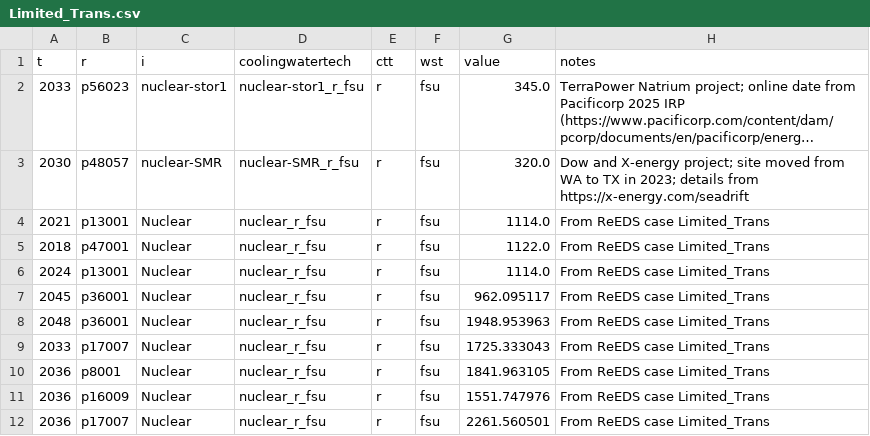
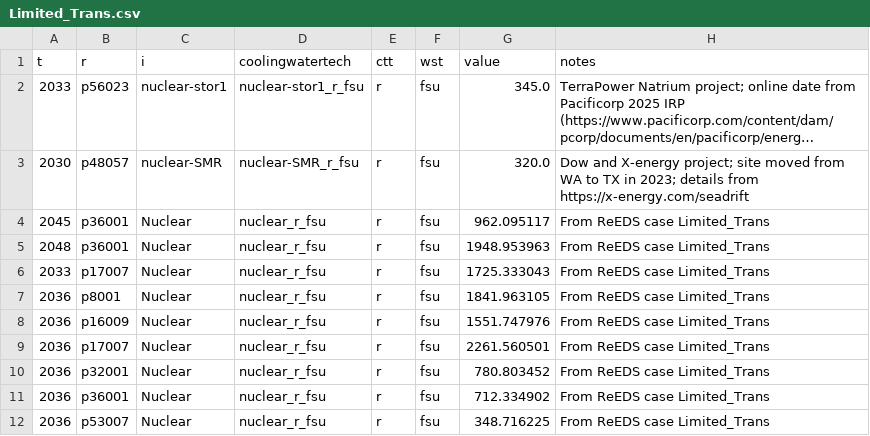
Before and after one commit to NatLabRockies/ReEDS-2.0, a CSV file: inputs/userinput/demonstration_files/Limited_Trans.csv, drawn as a sheet; only a part is shown; the shorter side is filled out with more unchanged rows; long unchanged cells end in ….

```diff
--- a/inputs/userinput/demonstration_files/Limited_Trans.csv
+++ b/inputs/userinput/demonstration_files/Limited_Trans.csv
@@ -3,5 +3,2 @@ t,r,i,coolingwatertech,ctt,wst,value,notes
 2030,p48057,nuclear-SMR,nuclear-SMR_r_fsu,r,fsu,320.0,Dow and X-energy project; site moved from WA to TX in 2023; details from https://x-energy.com/seadrift
-2021,p13001,Nuclear,nuclear_r_fsu,r,fsu,1114.0,From ReEDS case Limited_Trans
-2018,p47001,Nuclear,nuclear_r_fsu,r,fsu,1122.0,From ReEDS case Limited_Trans
-2024,p13001,Nuclear,nuclear_r_fsu,r,fsu,1114.0,From ReEDS case Limited_Trans
 2045,p36001,Nuclear,nuclear_r_fsu,r,fsu,962.095117,From ReEDS case Limited_Trans
```
Also changed, not shown: inputs/userinput/demonstration_files/Carbcap100.csv, inputs/userinput/demonstration_files/nuclearCCS_40.csv, 25 other files.
